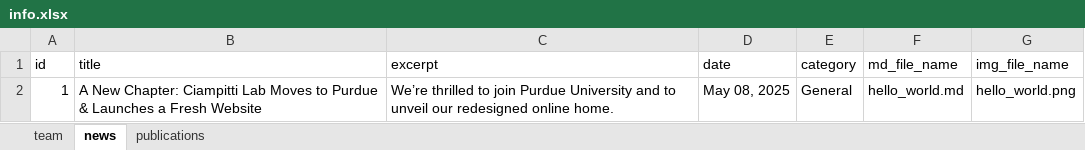
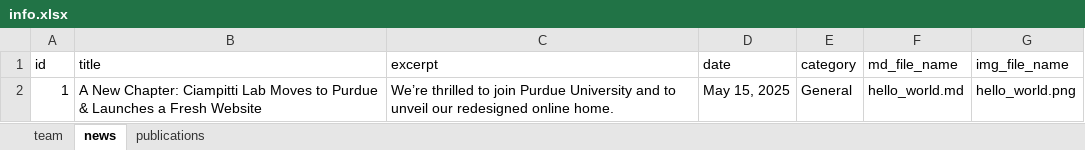
Before and after one commit to Ciampitti-Lab/ciampitti-lab.github.io, an Excel workbook: public/data/info.xlsx, sheet news, drawn as a sheet; values as stored, in another font and other column widths than the file's, no borders; the diff names each change by its address in the sheet, - before the commit and + after, or states it on an @@ line.

Commit message:
fix: post date

```diff
--- a/public/data/info.xlsx (sheet news)
+++ b/public/data/info.xlsx (sheet news)
-D2 (date): May 08, 2025
+D2 (date): May 15, 2025
```
